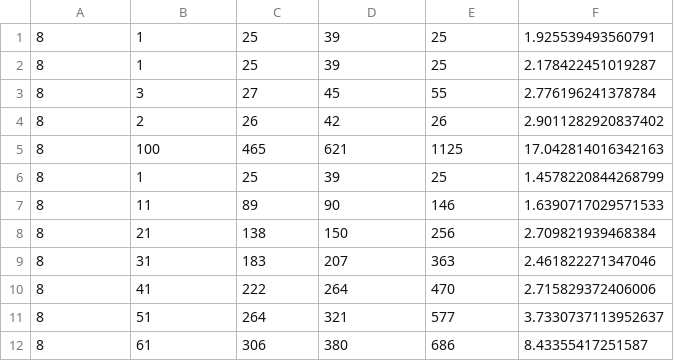
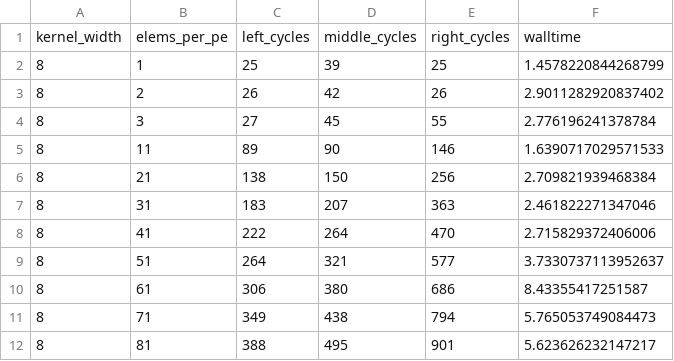
Before and after one commit to n-io/sliding-window, a CSV file: synchronous-slide/results/out_sim.csv, drawn as a sheet; only a part is shown; the shorter side is filled out with more unchanged rows.

Commit message:
plot 8 PE synchronous slide results:

```diff
--- a/synchronous-slide/results/out_sim.csv
+++ b/synchronous-slide/results/out_sim.csv
@@ -1,7 +1,5 @@
-8,1,25,39,25,1.925539493560791
-8,1,25,39,25,2.178422451019287
+kernel_width,elems_per_pe,left_cycles,middle_cycles,right_cycles,walltime
+8,1,25,39,25,1.4578220844268799
+8,2,26,42,26,2.9011282920837402
 8,3,27,45,55,2.776196241378784
-8,2,26,42,26,2.9011282920837402
-8,100,465,621,1125,17.042814016342163
-8,1,25,39,25,1.4578220844268799
 8,11,89,90,146,1.6390717029571533
```
Also changed, not shown: 3 other files.
